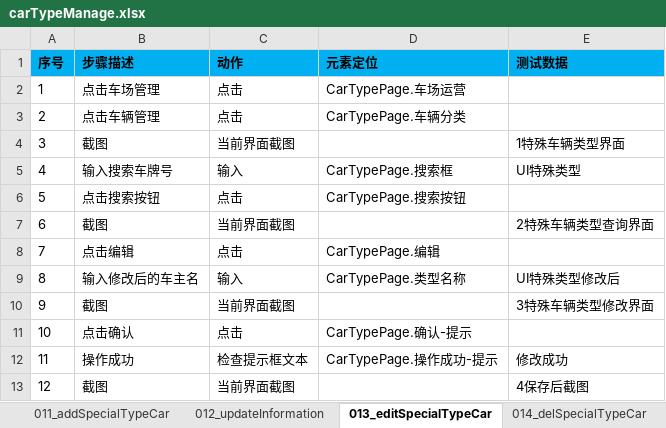
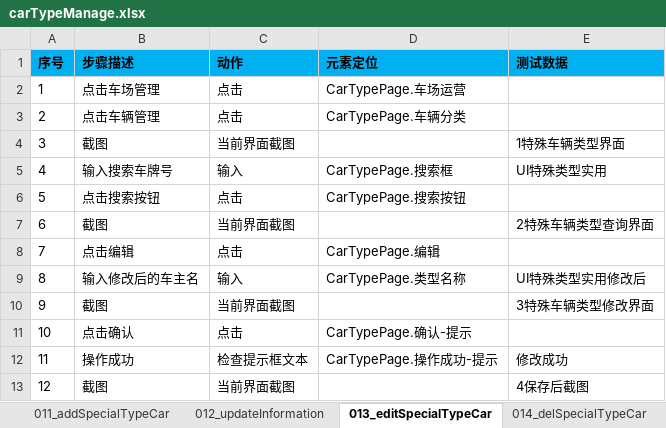
Before and after one commit to oyebino/pomp_ui, an Excel workbook: res/testcase/PakringOperation/CarTypeManage/carTypeManage.xlsx, sheet 013_editSpecialTypeCar, drawn as a sheet; values as stored, in another font and other column widths than the file's, no borders; the diff names each change by its address in the sheet, - before the commit and + after, or states it on an @@ line.

```diff
--- a/res/testcase/PakringOperation/CarTypeManage/carTypeManage.xlsx (sheet 013_editSpecialTypeCar)
+++ b/res/testcase/PakringOperation/CarTypeManage/carTypeManage.xlsx (sheet 013_editSpecialTypeCar)
-E5 (测试数据): UI特殊类型
+E5 (测试数据): UI特殊类型实用
-E9 (测试数据): UI特殊类型修改后
+E9 (测试数据): UI特殊类型实用修改后
```
Also changed, not shown: sheet 012_updateInformation, sheet 014_delSpecialTypeCar, sheet 006_addBlacklistCar, sheet 011_addSpecialTypeCar, res/page/统计分析/报表管理/BusinessmanReportPage.xlsx, res/page/车场运营/增值服务/积分抵扣对接/ScoreConfigPage.xlsx, 6 other files.
